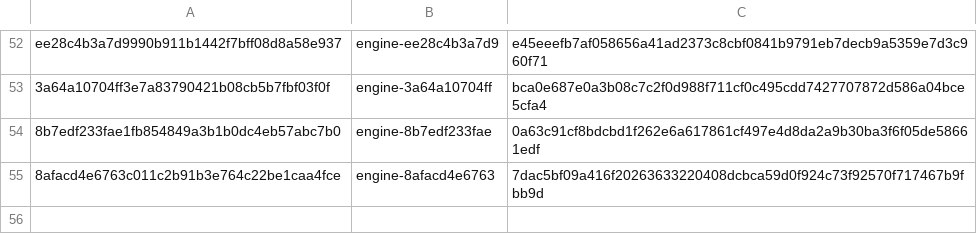
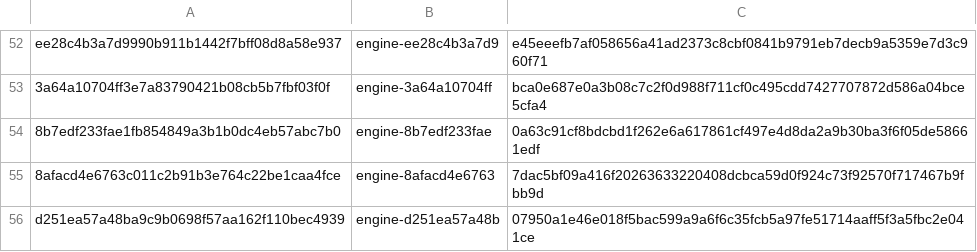
Before and after one commit to 1homsi/ardia, a TSV file: packages/ardiacore/prebuilt-engines.tsv, drawn as a sheet; only a part is shown, gaps mark what is left out.

Commit message:
Prebuilt engine: d251ea57a48b

```diff
--- a/packages/ardiacore/prebuilt-engines.tsv
+++ b/packages/ardiacore/prebuilt-engines.tsv
@@ -55 +55,2 @@ ee28c4b3a7d9990b911b1442f7bff08d8a58e937	engine-ee28c4b3a7d9	e45eeefb7af058656a4
 8afacd4e6763c011c2b91b3e764c22be1caa4fce	engine-8afacd4e6763	7dac5bf09a416f20263633220408dcbca59d0f924c73f92570f717467b9fbb9d
+d251ea57a48ba9c9b0698f57aa162f110bec4939	engine-d251ea57a48b	07950a1e46e018f5bac599a9a6f6c35fcb5a97fe51714aaff5f3a5fbc2e041ce
```
